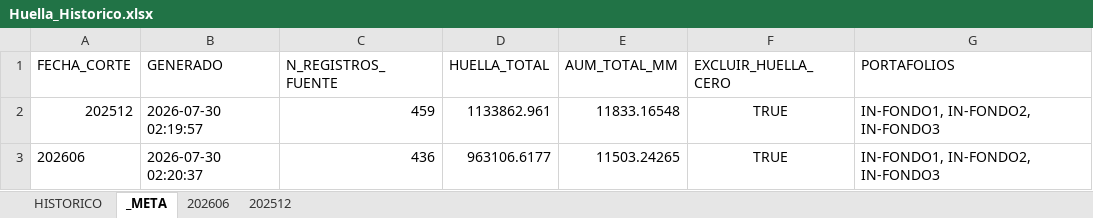
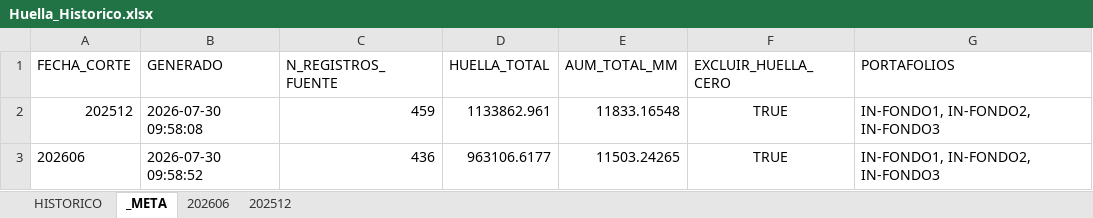
Before and after one commit to Franalpha6/cun, an Excel workbook: Huella_Historico.xlsx, sheet _META, drawn as a sheet; values as stored, in another font and other column widths than the file's, no borders; the diff names each change by its address in the sheet, - before the commit and + after, or states it on an @@ line.

```diff
--- a/Huella_Historico.xlsx (sheet _META)
+++ b/Huella_Historico.xlsx (sheet _META)
-B2 (GENERADO): 2026-07-30 02:19:57
+B2 (GENERADO): 2026-07-30 09:58:08
-B3 (GENERADO): 2026-07-30 02:20:37
+B3 (GENERADO): 2026-07-30 09:58:52
```
Also changed, not shown: sheet HISTORICO, sheet 202512, sheet 202606, 1 other file.
